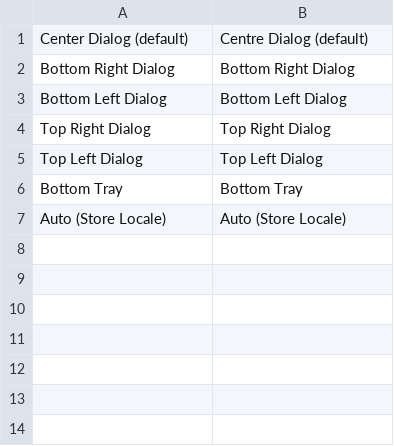
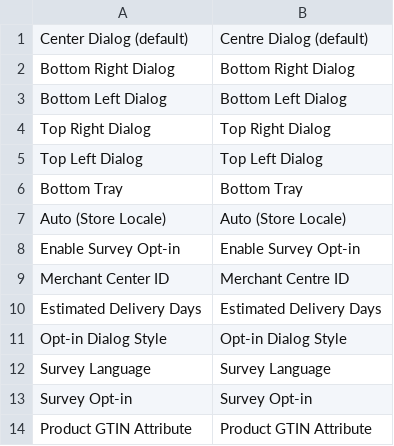
Before and after one commit to sickdaflip/mage2-google-customer-reviews, a CSV file: src/i18n/en_GB.csv, drawn as a sheet.

```diff
--- a/src/i18n/en_GB.csv
+++ b/src/i18n/en_GB.csv
@@ -7 +7,8 @@
 "Auto (Store Locale)","Auto (Store Locale)"
+"Enable Survey Opt-in","Enable Survey Opt-in"
+"Merchant Center ID","Merchant Centre ID"
+"Estimated Delivery Days","Estimated Delivery Days"
+"Opt-in Dialog Style","Opt-in Dialog Style"
+"Survey Language","Survey Language"
+"Survey Opt-in","Survey Opt-in"
+"Product GTIN Attribute","Product GTIN Attribute"
```
Also changed, not shown: src/i18n/de_DE.csv, src/i18n/es_ES.csv, 9 other files.
